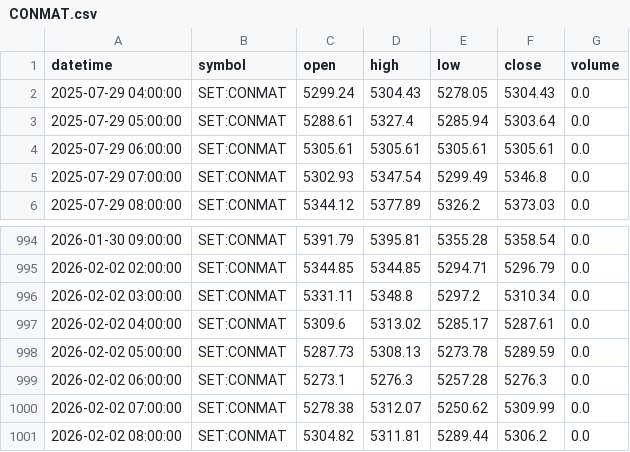
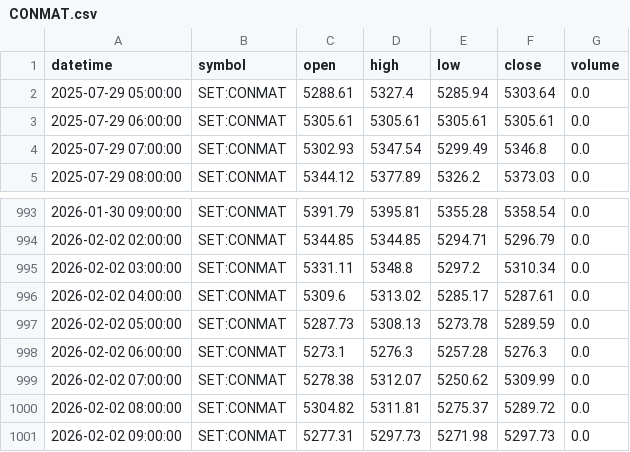
Before and after one commit to FameIllusionMaya/Relative_Rotation_Graph, a CSV file: data/1h/CONMAT.csv, drawn as a sheet; only a part is shown, gaps mark what is left out.

```diff
--- a/data/1h/CONMAT.csv
+++ b/data/1h/CONMAT.csv
@@ -1,3 +1,2 @@
 datetime,symbol,open,high,low,close,volume
-2025-07-29 04:00:00,SET:CONMAT,5299.24,5304.43,5278.05,5304.43,0.0
 2025-07-29 05:00:00,SET:CONMAT,5288.61,5327.4,5285.94,5303.64,0.0
@@ -1000,2 +999,3 @@ datetime,symbol,open,high,low,close,volume
 2026-02-02 07:00:00,SET:CONMAT,5278.38,5312.07,5250.62,5309.99,0.0
-2026-02-02 08:00:00,SET:CONMAT,5304.82,5311.81,5289.44,5306.2,0.0
+2026-02-02 08:00:00,SET:CONMAT,5304.82,5311.81,5275.37,5289.72,0.0
+2026-02-02 09:00:00,SET:CONMAT,5277.31,5297.73,5271.98,5297.73,0.0
```
Also changed, not shown: data/1h/AUTO.csv, data/1h/BANK.csv, 25 other files.
